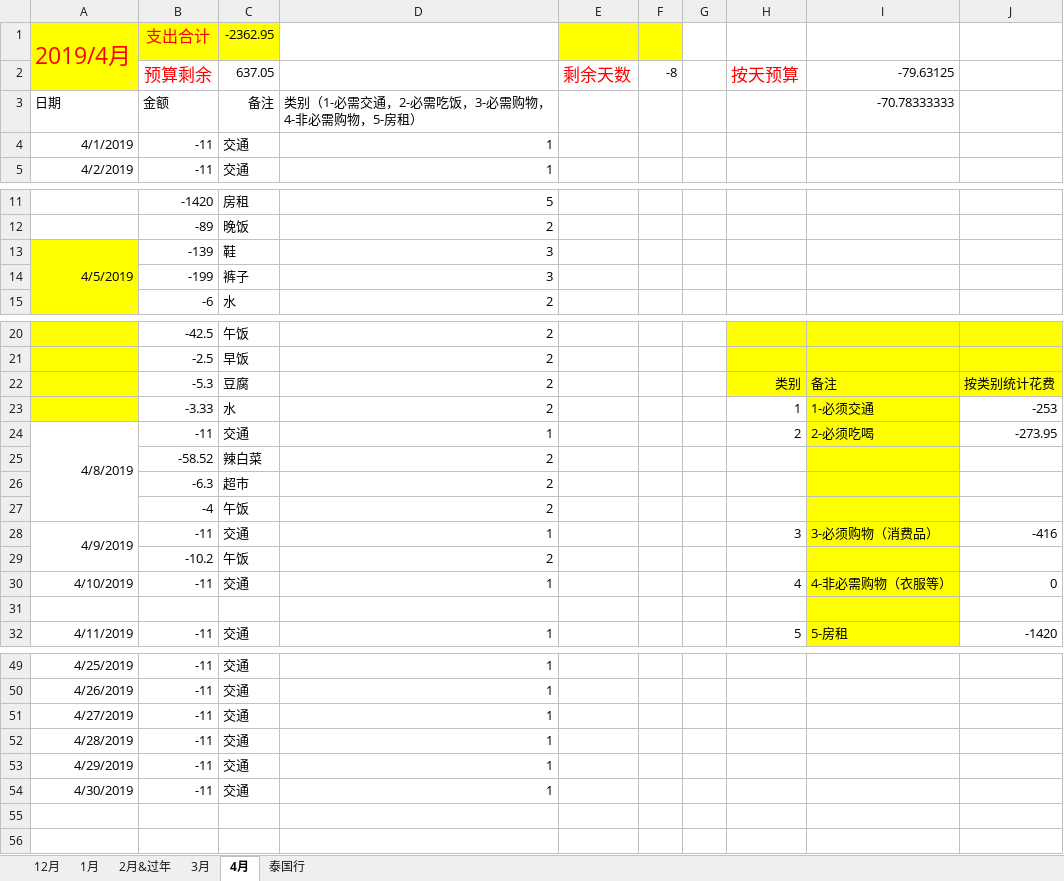
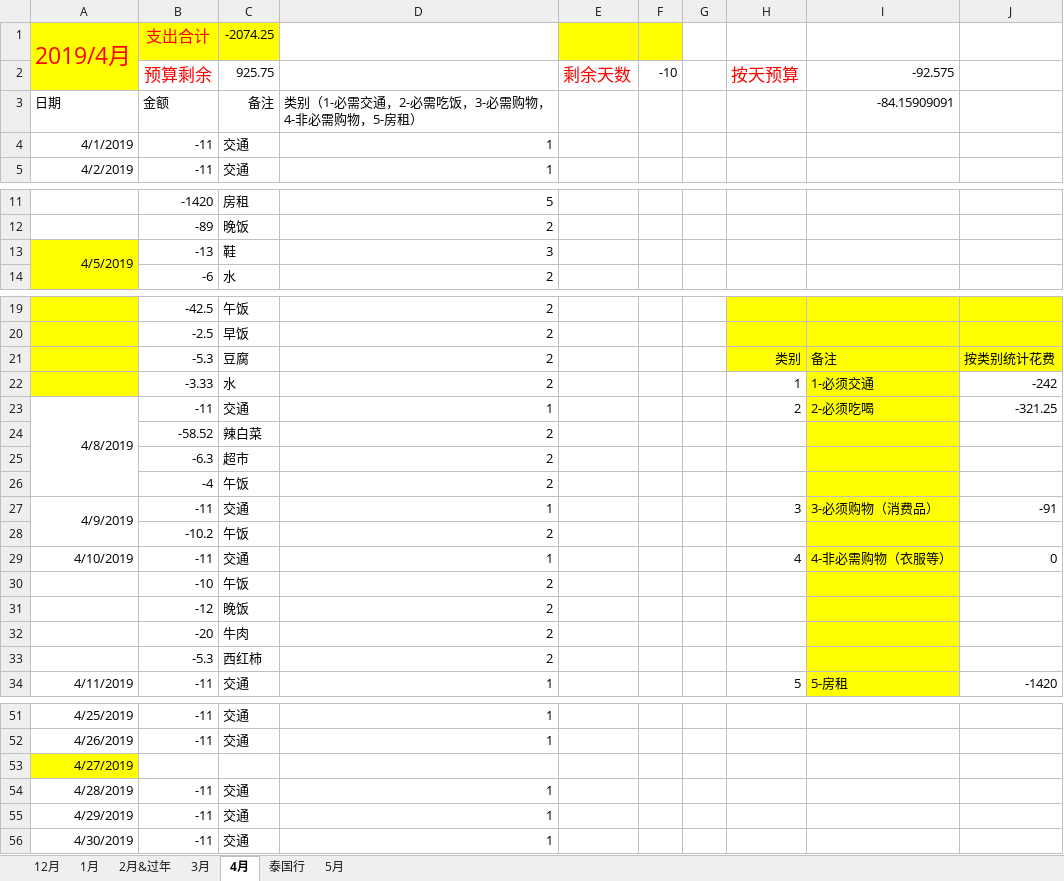
Before and after one commit to sxlcjqq/-, an Excel workbook: 健忘症患者的账本.xlsx, sheet 4月, drawn as a sheet; only a part is shown, gaps mark what is left out; values as stored, in another font and other column widths than the file's, no borders; removed rows and columns are numbered as before the commit, all else as after; the diff covers the shown part only; the diff names each change by its address in the sheet, - before the commit and + after, or states it on an @@ line.

```diff
--- a/健忘症患者的账本.xlsx (sheet 4月)
+++ b/健忘症患者的账本.xlsx (sheet 4月)
+sheet tab: 5月
-C1: -2362.95
+C1: -2074.25
-C2: 637.05
+C2: 925.75
-F2: -8
+F2: -10
-I2: -79.63125
+I2: -92.575
-I3: -70.78333333
+I3: -84.15909091
-B13: -139
+B13: -13
-row 14:  | -199 | 裤子 | 3
-J22: -253
+J22: -242
-J23: -273.95
+J23: -321.25
-J27: -416
+J27: -91
-row 30: (empty)
+row 30:  | -10 | 午饭 | 2
+row 31:  | -12 | 晚饭 | 2
+row 32:  | -20 | 牛肉 | 2
+row 33:  | -5.3 | 西红柿 | 2
-row 51: 4/27/2019 | -11 | 交通 | 1
+row 53: 4/27/2019
```
Also changed, not shown: 1 edited cell elsewhere in this sheet, sheet 泰国行, sheet 2月&过年, sheet 1月, sheet 12月, sheet 3月, formulas that keep their value.
